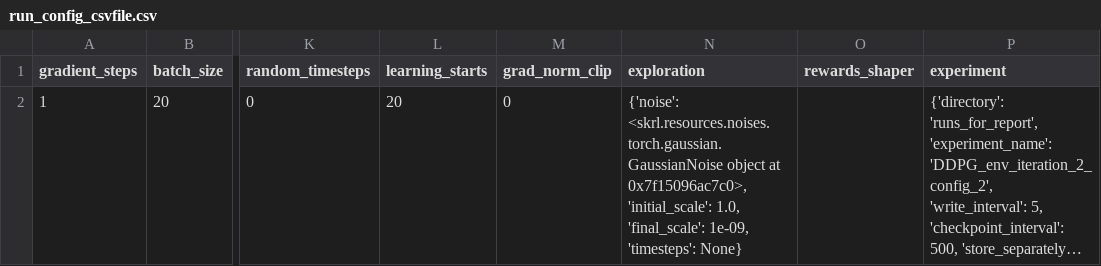
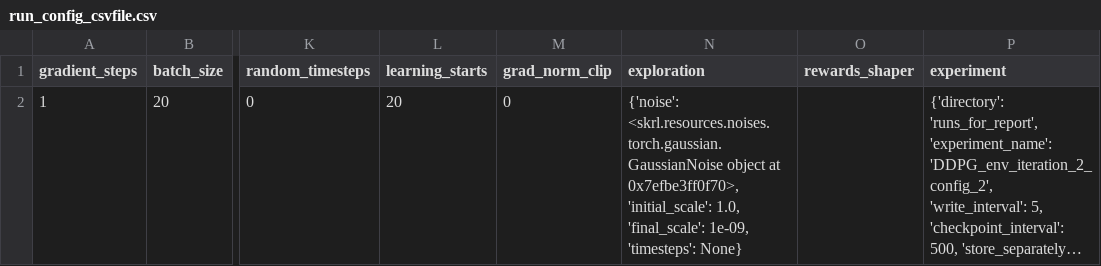
Before and after one commit to kasperfg16/p8_sewbot, a CSV file: runs_for_report/DDPG_env_iteration_2_config_2/run_config_csvfile.csv, drawn as a sheet; only a part is shown, gaps mark what is left out; long unchanged cells end in …; the diff names each change by its address in the sheet, - before the commit and + after, or states it on an @@ line.

```diff
--- a/runs_for_report/DDPG_env_iteration_2_config_2/run_config_csvfile.csv
+++ b/runs_for_report/DDPG_env_iteration_2_config_2/run_config_csvfile.csv
-N2 (exploration): …object at 0x7f15096ac7c0>, 'initial_scale': 1.0,…
+N2 (exploration): …object at 0x7efbe3ff0f70>, 'initial_scale': 1.0,…
```
